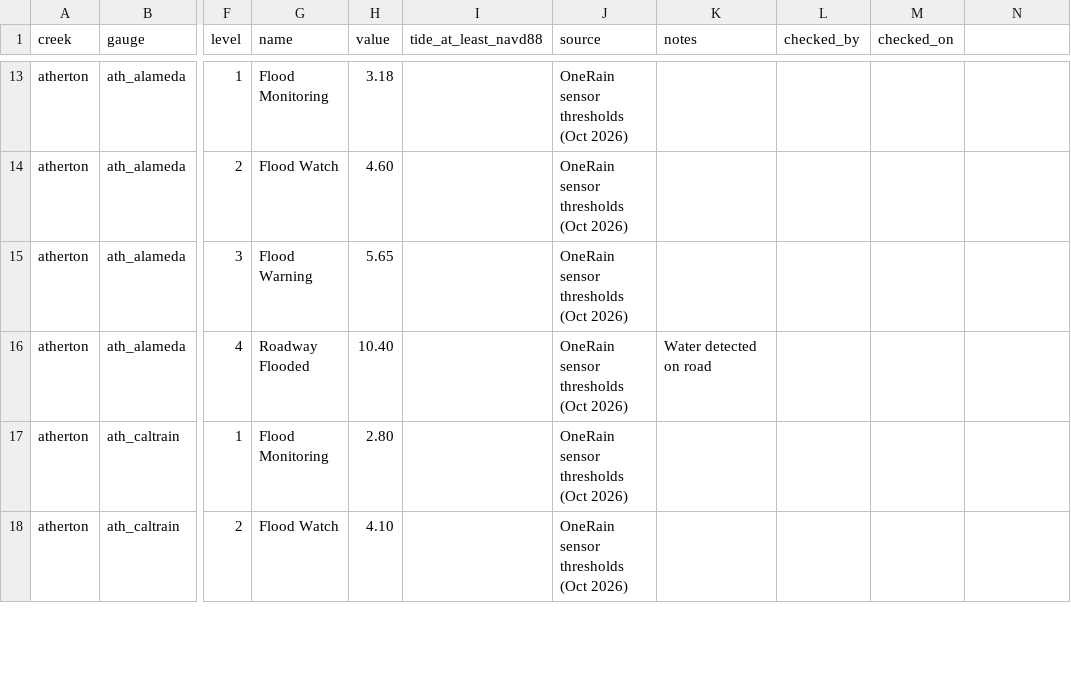
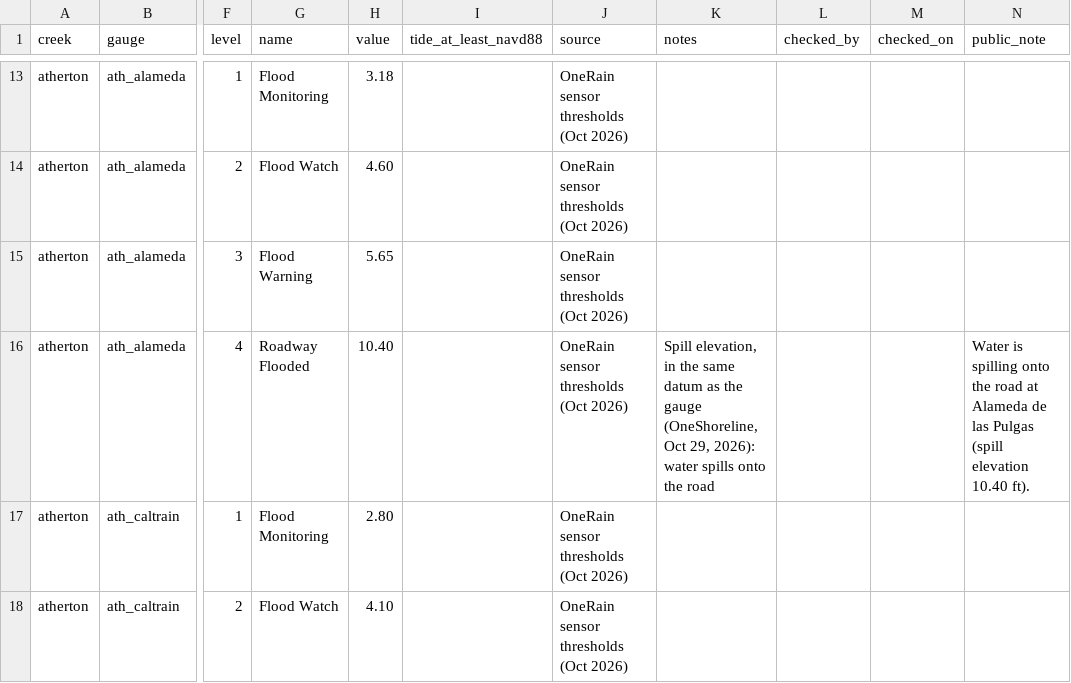
Before and after one commit to OneShorelineSMC/oneshorelinefews, a CSV file: lookups/thresholds.csv, drawn as a sheet; only a part is shown, gaps mark what is left out; the diff names each change by its address in the sheet, - before the commit and + after, or states it on an @@ line.

```diff
--- a/lookups/thresholds.csv
+++ b/lookups/thresholds.csv
-N1: (empty)
+N1: public_note
-K16 (notes): Water detected on road
+K16 (notes): Spill elevation, in the same datum as the gauge (OneShoreline, Oct 29, 2026): water spills onto the road
-N16 (public_note): (empty)
+N16 (public_note): Water is spilling onto the road at Alameda de las Pulgas (spill elevation 10.40 ft).
```
Also changed, not shown: lookups/creeks.csv, 2 other files.
